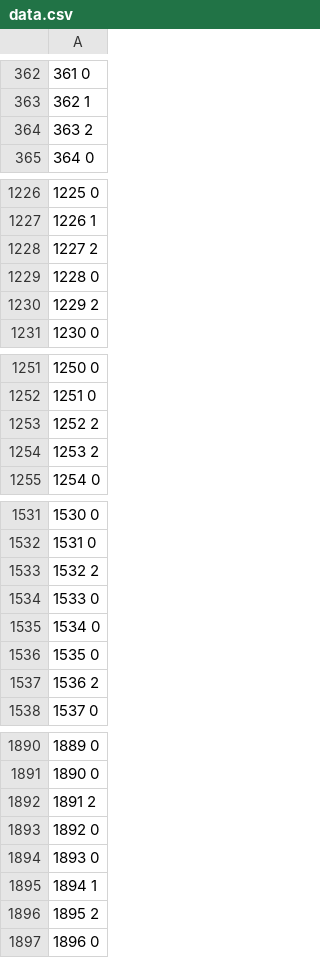
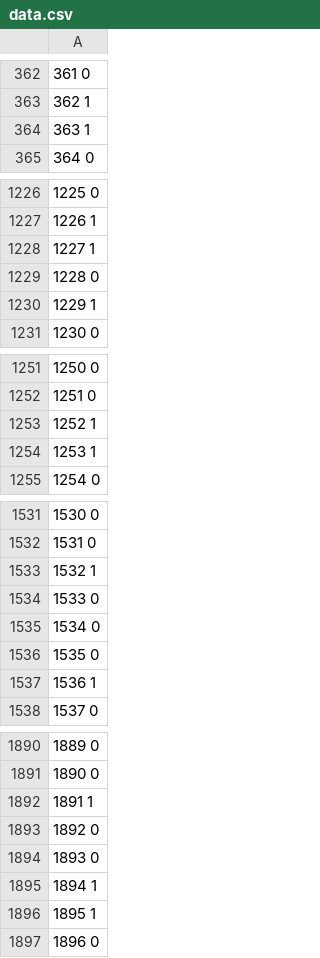
Before and after one commit to cockgosl/HASH_TABLE, a CSV file: csv/data.csv, drawn as a sheet; only a part is shown, gaps mark what is left out; the diff covers the shown part only.

```diff
--- a/csv/data.csv
+++ b/csv/data.csv
@@ -363,3 +363,3 @@
 362 1
-363 2
+363 1
 364 0
@@ -1227,5 +1227,5 @@
 1226 1
-1227 2
+1227 1
 1228 0
-1229 2
+1229 1
 1230 0
@@ -1252,4 +1252,4 @@
 1251 0
-1252 2
-1253 2
+1252 1
+1253 1
 1254 0
@@ -1532,3 +1532,3 @@
 1531 0
-1532 2
+1532 1
 1533 0
@@ -1536,3 +1536,3 @@
 1535 0
-1536 2
+1536 1
 1537 0
@@ -1891,3 +1891,3 @@
 1890 0
-1891 2
+1891 1
 1892 0
@@ -1895,3 +1895,3 @@
 1894 1
-1895 2
+1895 1
 1896 0
```
Also changed, not shown: 141 edited cells elsewhere in this file, 2 other files.
